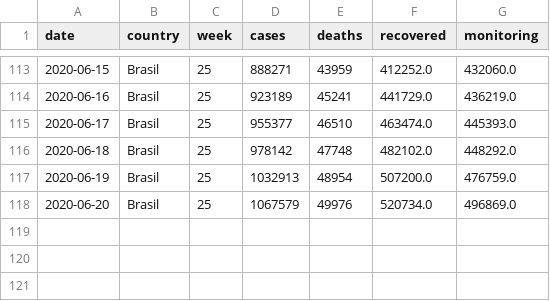
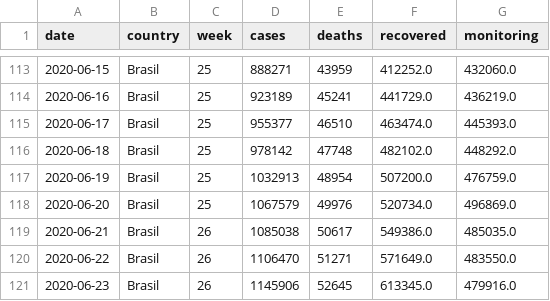
Before and after one commit to niltontac/EspAnalise-EngDados, a CSV file: data/covid19_brazil_data/brazil_covid19_macro.csv, drawn as a sheet; only a part is shown, gaps mark what is left out; the diff names each change by its address in the sheet, - before the commit and + after, or states it on an @@ line.

```diff
--- a/data/covid19_brazil_data/brazil_covid19_macro.csv
+++ b/data/covid19_brazil_data/brazil_covid19_macro.csv
+row 119: 2020-06-21 | Brasil | 26 | 1085038 | 50617 | 549386.0 | 485035.0
+row 120: 2020-06-22 | Brasil | 26 | 1106470 | 51271 | 571649.0 | 483550.0
+row 121: 2020-06-23 | Brasil | 26 | 1145906 | 52645 | 613345.0 | 479916.0
```
Also changed, not shown: data/covid19_brazil_data/brazil_covid19.csv.
